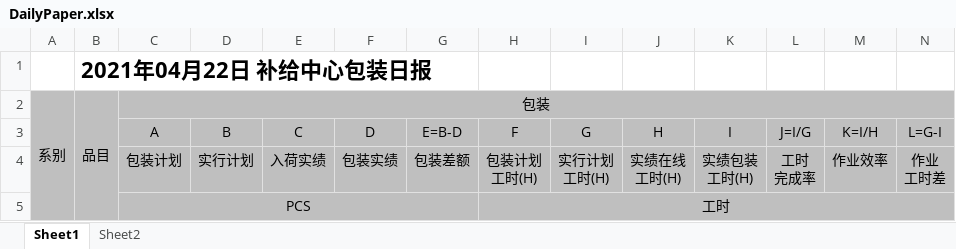
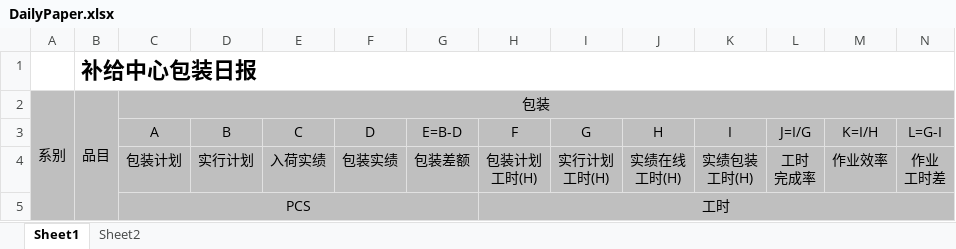
Before and after one commit to wangfang2021/bomescproject, an Excel workbook: SPPSApi/Doc/Template/DailyPaper.xlsx, sheet Sheet1, drawn as a sheet; only a part is shown; values as stored, in another font and other column widths than the file's, no borders; the diff names each change by its address in the sheet, - before the commit and + after, or states it on an @@ line.

```diff
--- a/SPPSApi/Doc/Template/DailyPaper.xlsx (sheet Sheet1)
+++ b/SPPSApi/Doc/Template/DailyPaper.xlsx (sheet Sheet1)
-B1: 2021年04月22日 补给中心包装日报
+B1: 补给中心包装日报
+B1:N1 merged
```
Also changed, not shown: SPPSApi/Doc/Template/FTMS内示总结.xlsx, SPPSApi/Doc/Template/MonthPaper.xlsx, 2 other files.
